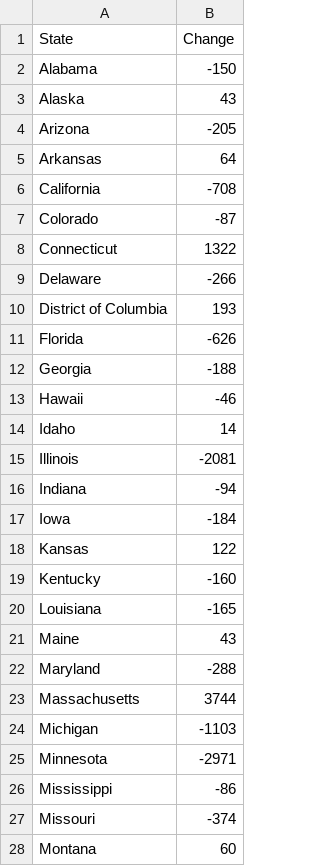
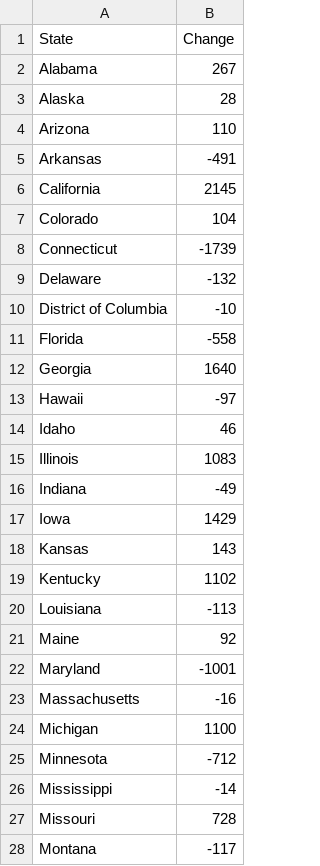
Before and after one commit to radhika3558/unemployment-claims-scraper, a CSV file: statewise_claims.csv, drawn as a sheet; only a part is shown; the diff covers the shown part only.

```diff
--- a/statewise_claims.csv
+++ b/statewise_claims.csv
@@ -1,28 +1,28 @@
 State,Change
-Alabama,-150
-Alaska,43
-Arizona,-205
-Arkansas,64
-California,-708
-Colorado,-87
-Connecticut,1322
-Delaware,-266
-District of Columbia,193
-Florida,-626
-Georgia,-188
-Hawaii,-46
-Idaho,14
-Illinois,-2081
-Indiana,-94
-Iowa,-184
-Kansas,122
-Kentucky,-160
-Louisiana,-165
-Maine,43
-Maryland,-288
-Massachusetts,3744
-Michigan,-1103
-Minnesota,-2971
-Mississippi,-86
-Missouri,-374
-Montana,60
+Alabama,267
+Alaska,28
+Arizona,110
+Arkansas,-491
+California,2145
+Colorado,104
+Connecticut,-1739
+Delaware,-132
+District of Columbia,-10
+Florida,-558
+Georgia,1640
+Hawaii,-97
+Idaho,46
+Illinois,1083
+Indiana,-49
+Iowa,1429
+Kansas,143
+Kentucky,1102
+Louisiana,-113
+Maine,92
+Maryland,-1001
+Massachusetts,-16
+Michigan,1100
+Minnesota,-712
+Mississippi,-14
+Missouri,728
+Montana,-117
```
Also changed, not shown: 4 added rows and 27 edited cells elsewhere in this file.
